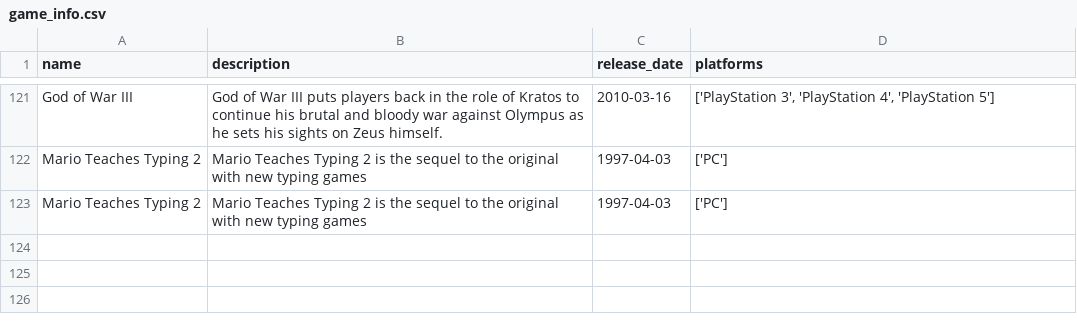
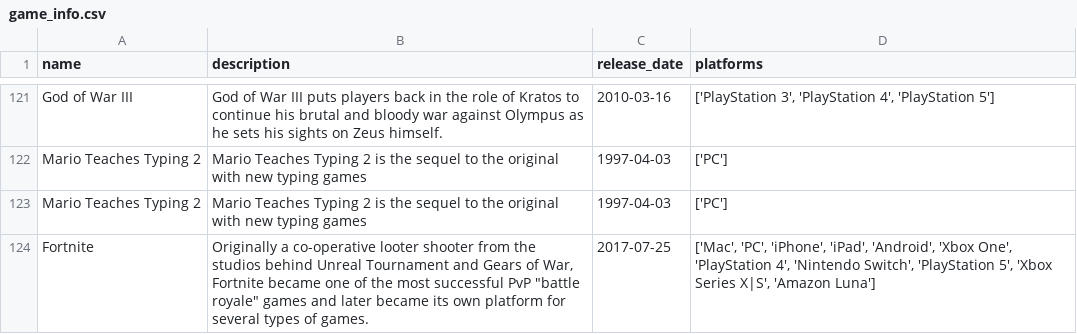
Before and after one commit to Ragnar2105/ReviewGameIA, a CSV file: data/game_info.csv (was game_info.csv), drawn as a sheet; only a part is shown, gaps mark what is left out; the diff names each change by its address in the sheet, - before the commit and + after, or states it on an @@ line.

```diff
--- a/game_info.csv
+++ b/data/game_info.csv
+row 124: Fortnite | Originally a co-operative looter shooter from the studios behind Unreal Tournament and Gears of War, Fortnite became one of the most successful PvP "battle royale" games and later became its own platform for several types of games. | 2017-07-25 | ['Mac', 'PC', 'iPhone', 'iPad', 'Android', 'Xbox One', 'PlayStation 4', 'Nintendo Switch', 'PlayStation 5', 'Xbox Series X|S', 'Amazon Luna']
```
Also changed, not shown: 2 other files.
